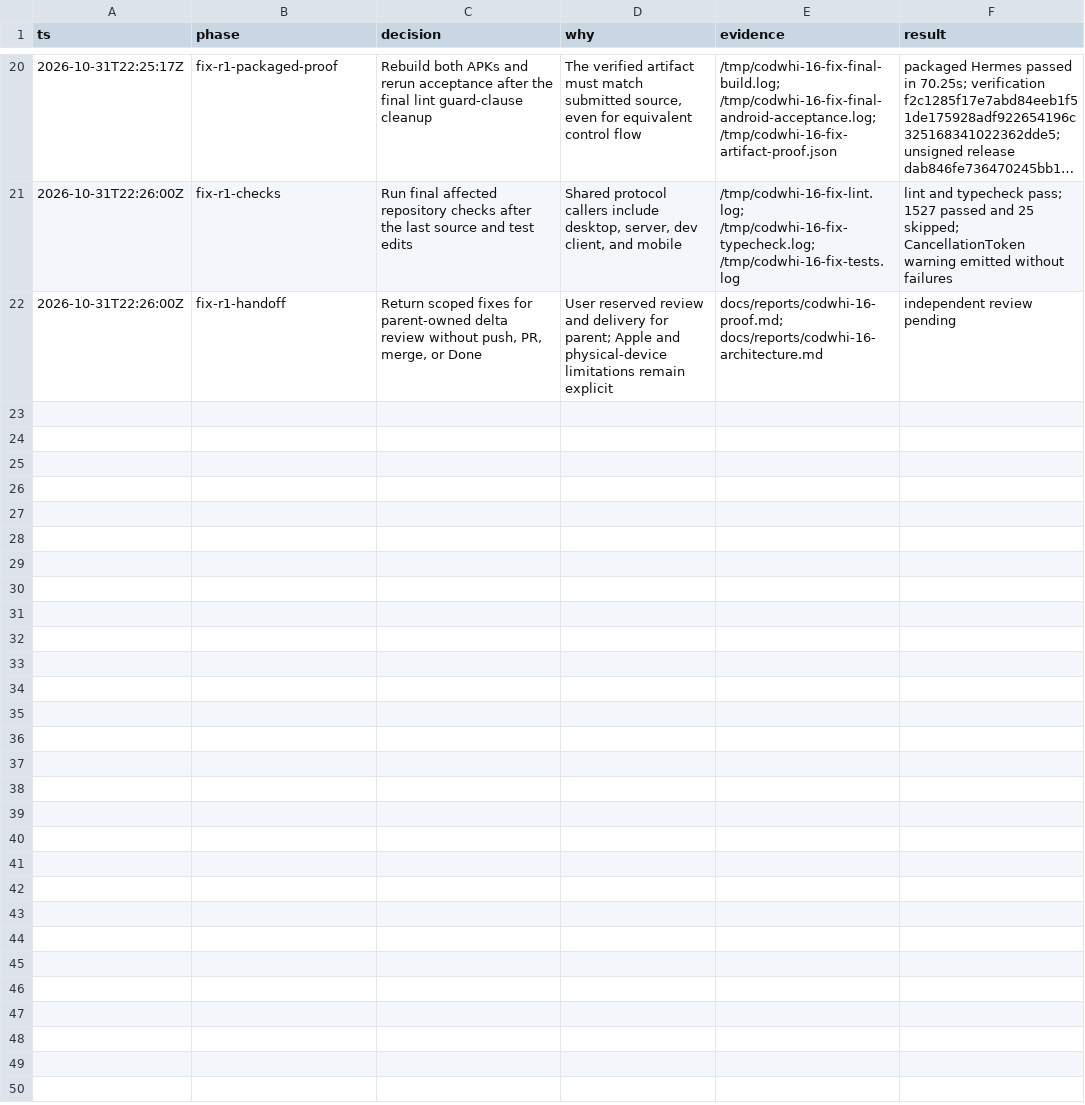
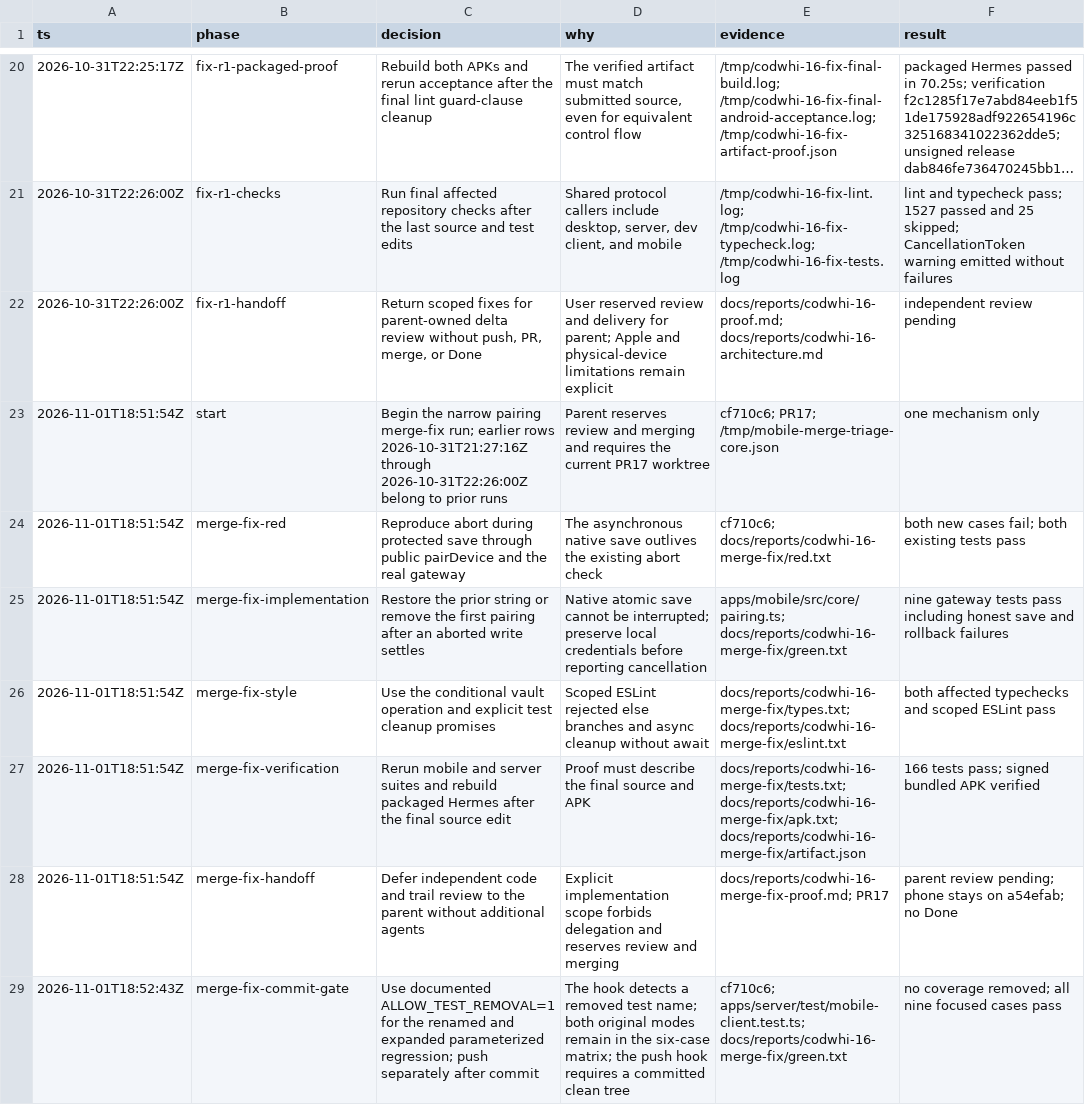
Before and after one commit to MatusMockor/codevo-whisper, a TSV file: docs/reports/codwhi-16-decisions.tsv, drawn as a sheet; only a part is shown, gaps mark what is left out; long unchanged cells end in …; the diff names each change by its address in the sheet, - before the commit and + after, or states it on an @@ line.

Commit message:
fix(mobile): roll back pairing cancelled during vault save (CODWHI-16)

```diff
--- a/docs/reports/codwhi-16-decisions.tsv
+++ b/docs/reports/codwhi-16-decisions.tsv
+row 23: 2026-11-01T18:51:54Z | start | Begin the narrow pairing merge-fix run; earlier rows 2026-10-31T21:27:16Z through 2026-10-31T22:26:00Z belong to prior runs | Parent reserves review and merging and requires the current PR17 worktree | cf710c6; PR17; /tmp/mobile-merge-triage-core.json | one mechanism only
+row 24: 2026-11-01T18:51:54Z | merge-fix-red | Reproduce abort during protected save through public pairDevice and the real gateway | The asynchronous native save outlives the existing abort check | cf710c6; docs/reports/codwhi-16-merge-fix/red.txt | both new cases fail; both existing tests pass
+row 25: 2026-11-01T18:51:54Z | merge-fix-implementation | Restore the prior string or remove the first pairing after an aborted write settles | Native atomic save cannot be interrupted; preserve local credentials before reporting cancellation | apps/mobile/src/core/pairing.ts; docs/reports/codwhi-16-merge-fix/green.txt | nine gateway tests pass including honest save and rollback failures
+row 26: 2026-11-01T18:51:54Z | merge-fix-style | Use the conditional vault operation and explicit test cleanup promises | Scoped ESLint rejected else branches and async cleanup without await | docs/reports/codwhi-16-merge-fix/types.txt; docs/reports/codwhi-16-merge-fix/eslint.txt | both affected typechecks and scoped ESLint pass
+row 27: 2026-11-01T18:51:54Z | merge-fix-verification | Rerun mobile and server suites and rebuild packaged Hermes after the final source edit | Proof must describe the final source and APK | docs/reports/codwhi-16-merge-fix/tests.txt; docs/reports/codwhi-16-merge-fix/apk.txt; docs/reports/codwhi-16-merge-fix/artifact.json | 166 tests pass; signed bundled APK verified
+row 28: 2026-11-01T18:51:54Z | merge-fix-handoff | Defer independent code and trail review to the parent without additional agents | Explicit implementation scope forbids delegation and reserves review and merging | docs/reports/codwhi-16-merge-fix-proof.md; PR17 | parent review pending; phone stays on a54efab; no Done
+row 29: 2026-11-01T18:52:43Z | merge-fix-commit-gate | Use documented ALLOW_TEST_REMOVAL=1 for the renamed and expanded parameterized regression; push separately after commit | The hook detects a removed test name; both original modes remain in the six-case matrix; the push hook requires a committed clean tree | cf710c6; apps/server/test/mobile-client.test.ts; docs/reports/codwhi-16-merge-fix/green.txt | no coverage removed; all nine focused cases pass
```
Also changed, not shown: 10 other files.
